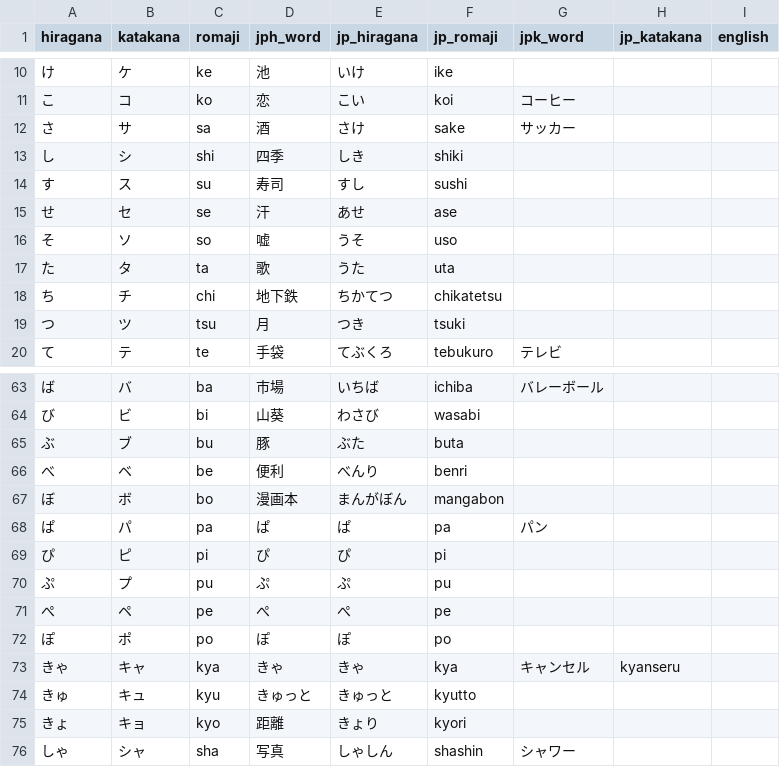
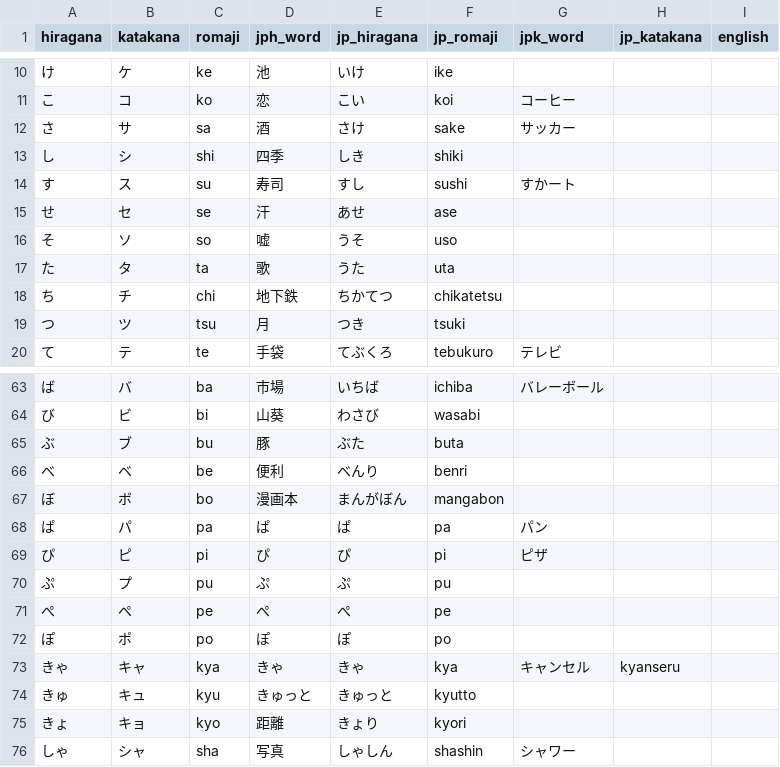
Before and after one commit to MagicienDeCode/machine_learning, a CSV file: jp/jp.csv, drawn as a sheet; only a part is shown, gaps mark what is left out.

```diff
--- a/jp/jp.csv
+++ b/jp/jp.csv
@@ -13,3 +13,3 @@ hiragana,katakana,romaji,jph_word,jp_hiragana,jp_romaji,jpk_word,jp_katakana,eng
 し,シ,shi,四季,しき,shiki,,,
-す,ス,su,寿司,すし,sushi,,,
+す,ス,su,寿司,すし,sushi,すかート,,
 せ,セ,se,汗,あせ,ase,,,
@@ -68,3 +68,3 @@ hiragana,katakana,romaji,jph_word,jp_hiragana,jp_romaji,jpk_word,jp_katakana,eng
 ぱ,パ,pa,ぱ,ぱ,pa,パン,,
-ぴ,ピ,pi,ぴ,ぴ,pi,,,
+ぴ,ピ,pi,ぴ,ぴ,pi,ピザ,,
 ぷ,プ,pu,ぷ,ぷ,pu,,,
```
Also changed, not shown: 3 other files.
